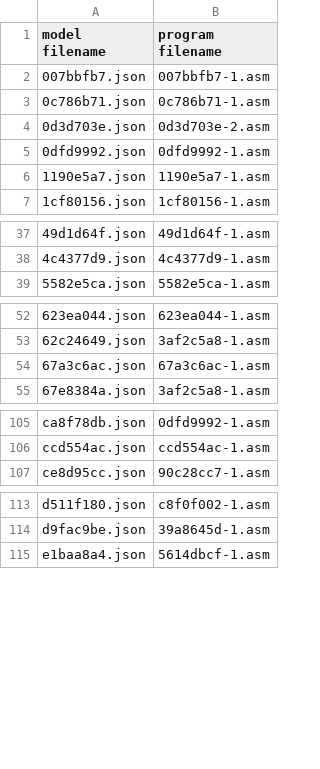
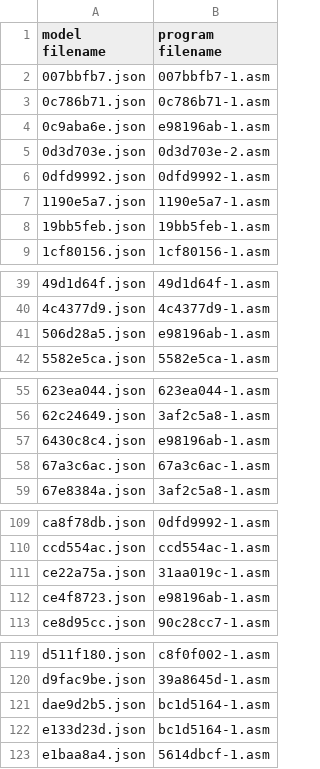
Before and after one commit to neoneye/loda-arc-challenge, a CSV file: solutions.csv, drawn as a sheet; only a part is shown, gaps mark what is left out.

Commit message:
postprocessing recolor, yields a few new solutions

```diff
--- a/solutions.csv
+++ b/solutions.csv
@@ -3,2 +3,3 @@ model filename;program filename
 0c786b71.json;0c786b71-1.asm
+0c9aba6e.json;e98196ab-1.asm
 0d3d703e.json;0d3d703e-2.asm
@@ -6,2 +7,3 @@ model filename;program filename
 1190e5a7.json;1190e5a7-1.asm
+19bb5feb.json;19bb5feb-1.asm
 1cf80156.json;1cf80156-1.asm
@@ -38,2 +40,3 @@ model filename;program filename
 4c4377d9.json;4c4377d9-1.asm
+506d28a5.json;e98196ab-1.asm
 5582e5ca.json;5582e5ca-1.asm
@@ -53,2 +56,3 @@ model filename;program filename
 62c24649.json;3af2c5a8-1.asm
+6430c8c4.json;e98196ab-1.asm
 67a3c6ac.json;67a3c6ac-1.asm
@@ -106,2 +110,4 @@ ca8f78db.json;0dfd9992-1.asm
 ccd554ac.json;ccd554ac-1.asm
+ce22a75a.json;31aa019c-1.asm
+ce4f8723.json;e98196ab-1.asm
 ce8d95cc.json;90c28cc7-1.asm
@@ -114,2 +120,4 @@ d511f180.json;c8f0f002-1.asm
 d9fac9be.json;39a8645d-1.asm
+dae9d2b5.json;bc1d5164-1.asm
+e133d23d.json;bc1d5164-1.asm
 e1baa8a4.json;5614dbcf-1.asm
```
Also changed, not shown: 1 other file.
